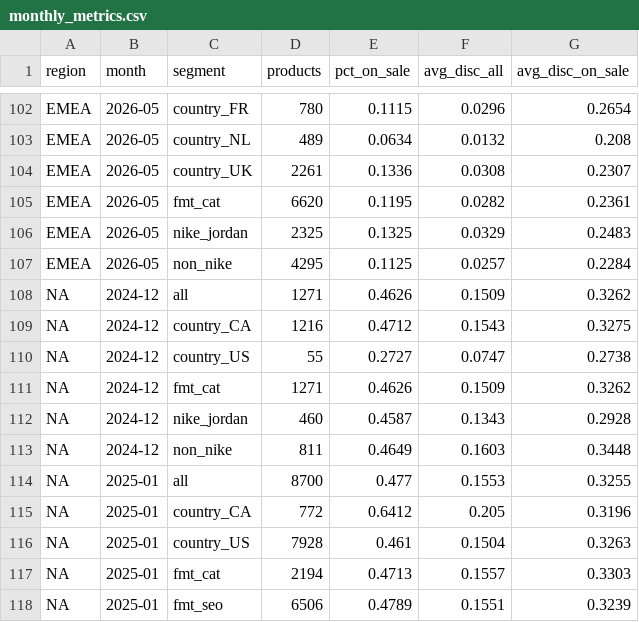
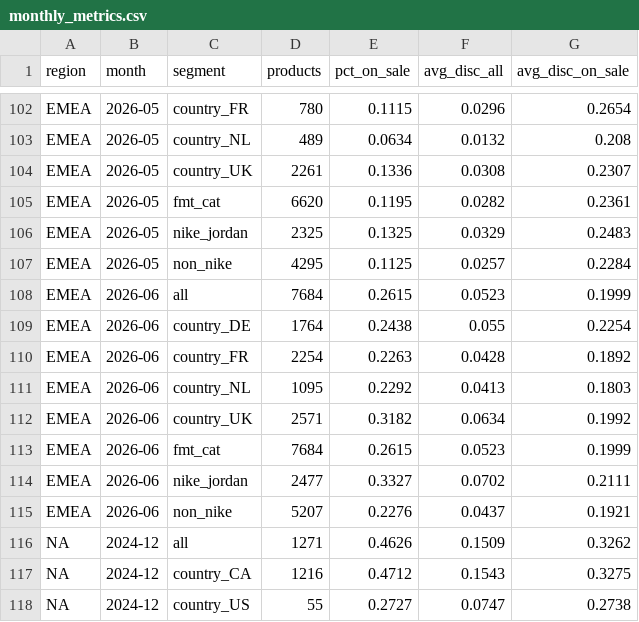
Before and after one commit to palazzolojustin-svg/dks-research, a CSV file: ALT_DATA/footlocker_discounts/output/monthly_metrics.csv, drawn as a sheet; only a part is shown, gaps mark what is left out; the shorter side is filled out with more unchanged rows; the diff covers the shown part only; the diff names each change by its address in the sheet, - before the commit and + after, or states it on an @@ line.

```diff
--- a/ALT_DATA/footlocker_discounts/output/monthly_metrics.csv
+++ b/ALT_DATA/footlocker_discounts/output/monthly_metrics.csv
+row 108: EMEA | 2026-06 | all | 7684 | 0.2615 | 0.0523 | 0.1999
+row 109: EMEA | 2026-06 | country_DE | 1764 | 0.2438 | 0.055 | 0.2254
+row 110: EMEA | 2026-06 | country_FR | 2254 | 0.2263 | 0.0428 | 0.1892
+row 111: EMEA | 2026-06 | country_NL | 1095 | 0.2292 | 0.0413 | 0.1803
+row 112: EMEA | 2026-06 | country_UK | 2571 | 0.3182 | 0.0634 | 0.1992
+row 113: EMEA | 2026-06 | fmt_cat | 7684 | 0.2615 | 0.0523 | 0.1999
+row 114: EMEA | 2026-06 | nike_jordan | 2477 | 0.3327 | 0.0702 | 0.2111
+row 115: EMEA | 2026-06 | non_nike | 5207 | 0.2276 | 0.0437 | 0.1921
```
Also changed, not shown: 7 added rows and 28 edited cells elsewhere in this file, ALT_DATA/footlocker_discounts/output/pages_per_month.csv, 2 other files.
